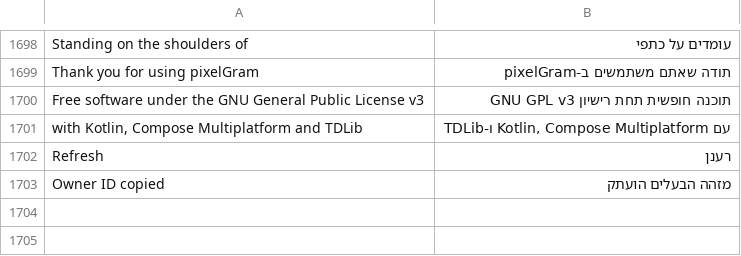
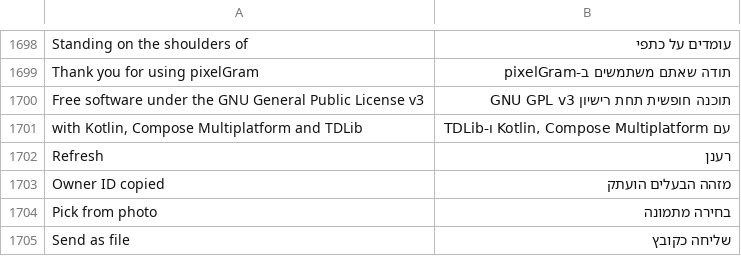
Before and after one commit to JettaXP/pixelGram, a TSV file: src/main/resources/i18n/he.tsv, drawn as a sheet; only a part is shown, gaps mark what is left out; the diff names each change by its address in the sheet, - before the commit and + after, or states it on an @@ line.

```diff
--- a/src/main/resources/i18n/he.tsv
+++ b/src/main/resources/i18n/he.tsv
+row 1704: Pick from photo | בחירה מתמונה
+row 1705: Send as file | שליחה כקובץ
```
Also changed, not shown: src/main/resources/i18n/ru.tsv, 4 other files.
